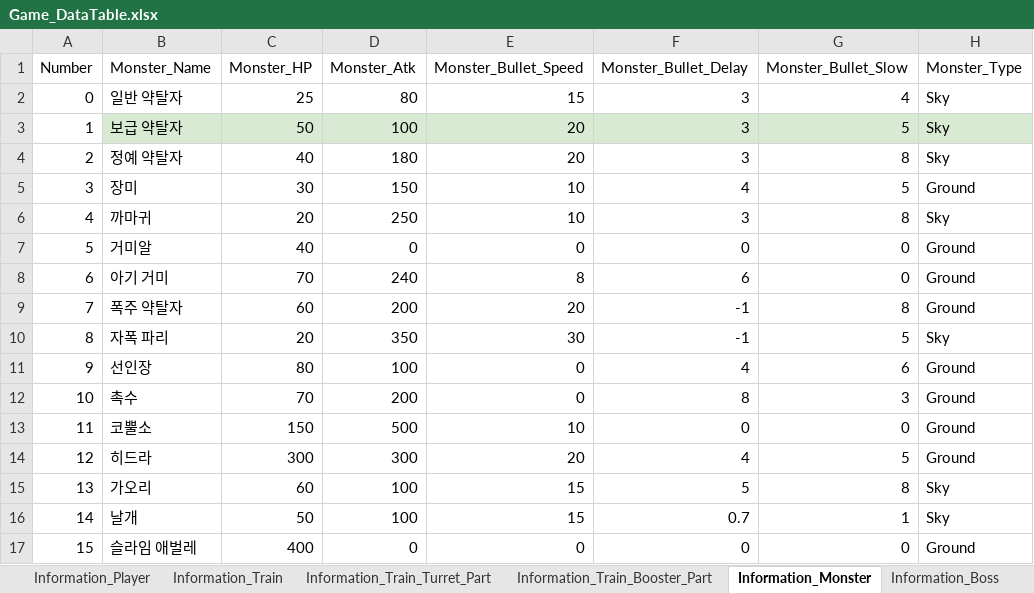
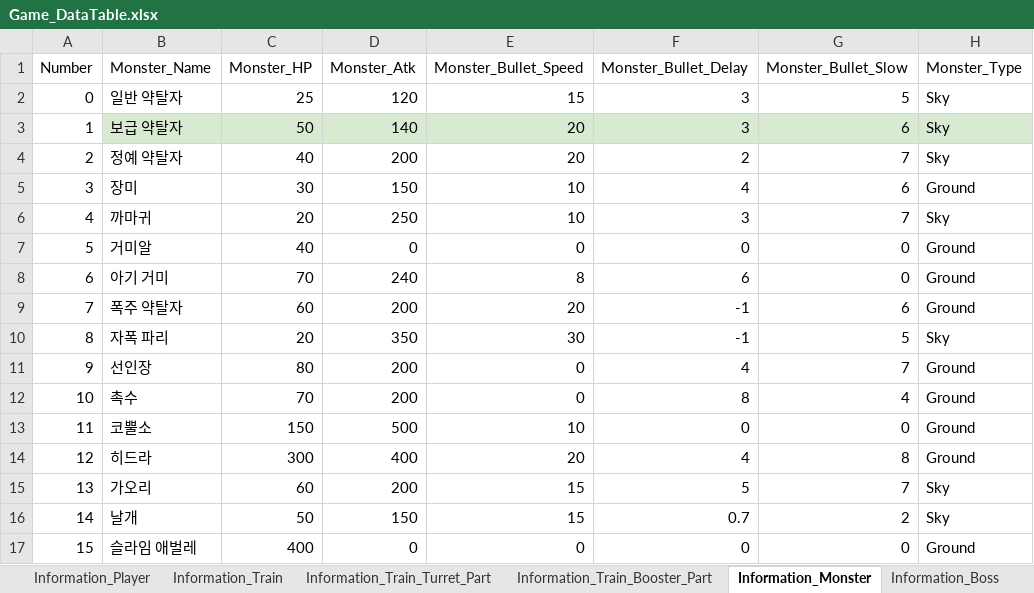
Before and after one commit to kmk5844/NiarT_Pro, an Excel workbook: Train/Assets/_Data_Game/Game_DataTable.xlsx, sheet Information_Monster, drawn as a sheet; only a part is shown; values as stored, in another font and other column widths than the file's, no borders; charts and pictures not drawn; the diff names each change by its address in the sheet, - before the commit and + after, or states it on an @@ line.

```diff
--- a/Train/Assets/_Data_Game/Game_DataTable.xlsx (sheet Information_Monster)
+++ b/Train/Assets/_Data_Game/Game_DataTable.xlsx (sheet Information_Monster)
-D2 (Monster_Atk): 80
+D2 (Monster_Atk): 120
-G2 (Monster_Bullet_Slow): 4
+G2 (Monster_Bullet_Slow): 5
-D3 (Monster_Atk): 100
+D3 (Monster_Atk): 140
-G3 (Monster_Bullet_Slow): 5
+G3 (Monster_Bullet_Slow): 6
-D4 (Monster_Atk): 180
+D4 (Monster_Atk): 200
-F4 (Monster_Bullet_Delay): 3
+F4 (Monster_Bullet_Delay): 2
-G4 (Monster_Bullet_Slow): 8
+G4 (Monster_Bullet_Slow): 7
-G5 (Monster_Bullet_Slow): 5
+G5 (Monster_Bullet_Slow): 6
-G6 (Monster_Bullet_Slow): 8
+G6 (Monster_Bullet_Slow): 7
-G9 (Monster_Bullet_Slow): 8
+G9 (Monster_Bullet_Slow): 6
-D11 (Monster_Atk): 100
+D11 (Monster_Atk): 200
-G11 (Monster_Bullet_Slow): 6
+G11 (Monster_Bullet_Slow): 7
-G12 (Monster_Bullet_Slow): 3
+G12 (Monster_Bullet_Slow): 4
-D14 (Monster_Atk): 300
+D14 (Monster_Atk): 400
-G14 (Monster_Bullet_Slow): 5
+G14 (Monster_Bullet_Slow): 8
-D15 (Monster_Atk): 100
+D15 (Monster_Atk): 200
-G15 (Monster_Bullet_Slow): 8
+G15 (Monster_Bullet_Slow): 7
-D16 (Monster_Atk): 100
+D16 (Monster_Atk): 150
-G16 (Monster_Bullet_Slow): 1
+G16 (Monster_Bullet_Slow): 2
```
Also changed, not shown: sheet Information_Train, sheet Information_Boss, sheet Information_Player, Train/Assets/_Data_Quest/Quest_DataTable.xlsx, 22 other files.
